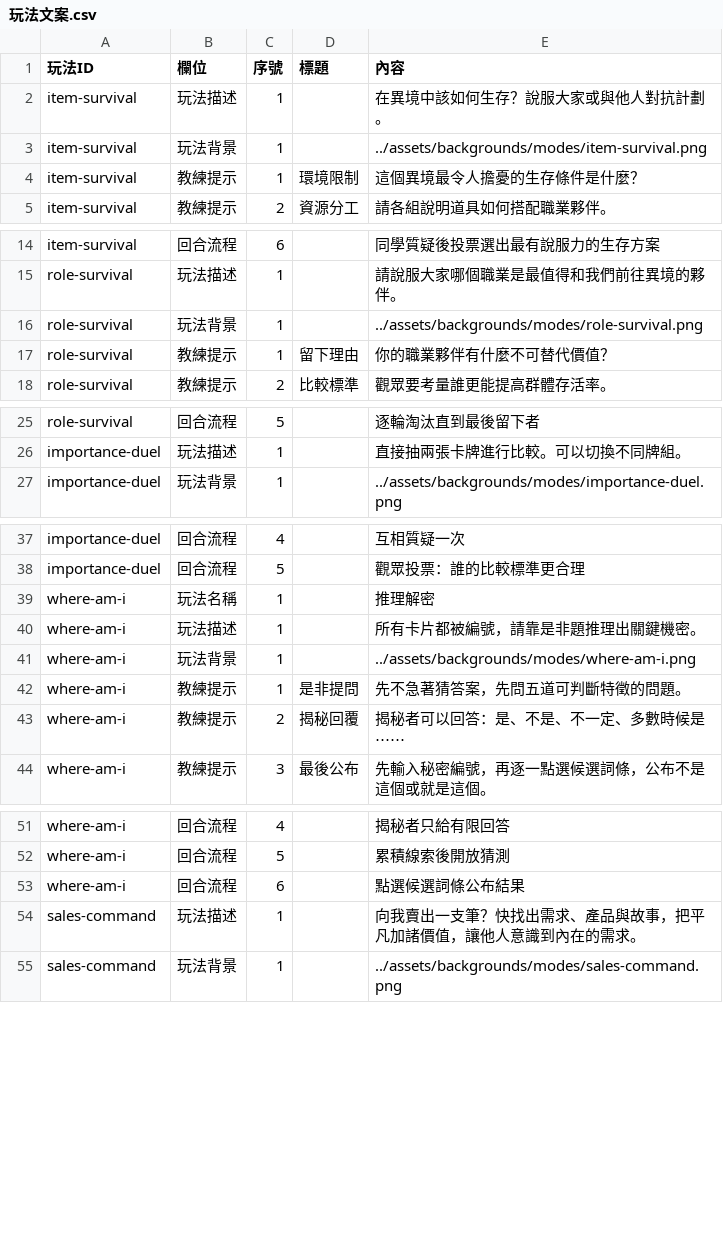
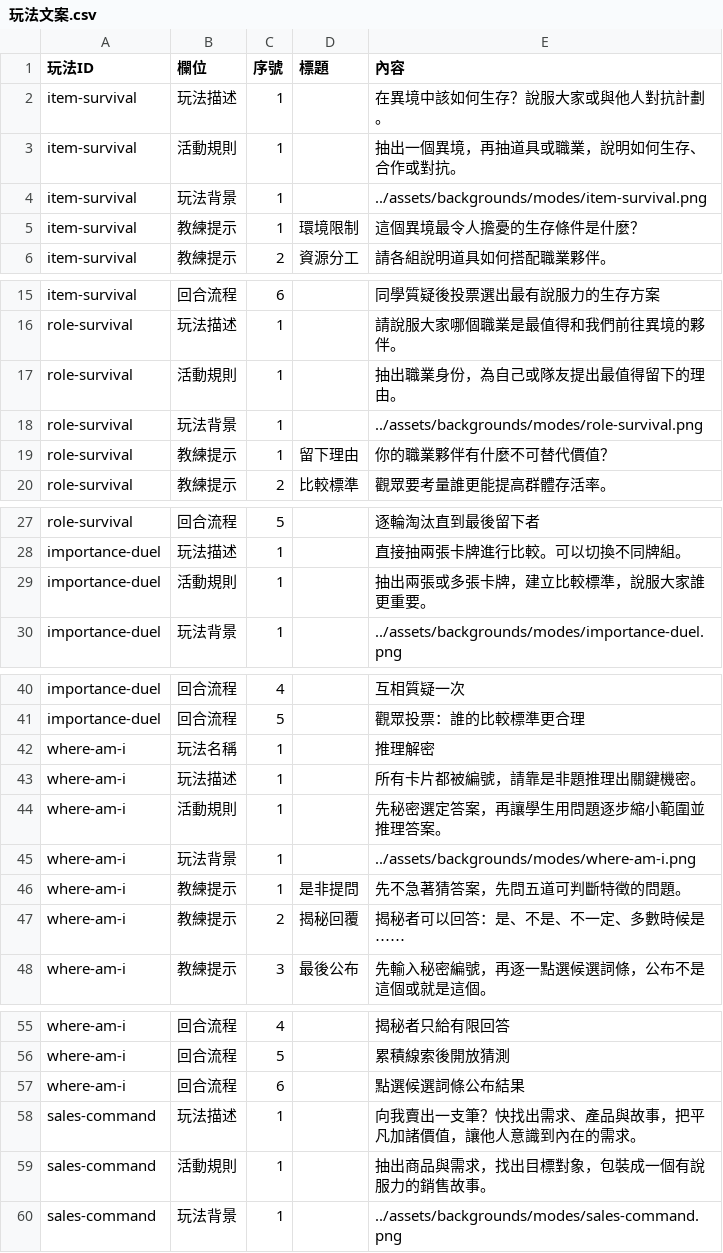
Before and after one commit to macrokernel3000/debatevision, a CSV file: data/content/玩法文案.csv, drawn as a sheet; only a part is shown, gaps mark what is left out; the diff covers the shown part only.

```diff
--- a/data/content/玩法文案.csv
+++ b/data/content/玩法文案.csv
@@ -2,2 +2,3 @@
 item-survival,玩法描述,1,,在異境中該如何生存？說服大家或與他人對抗計劃。
+item-survival,活動規則,1,,抽出一個異境，再抽道具或職業，說明如何生存、合作或對抗。
 item-survival,玩法背景,1,,../assets/backgrounds/modes/item-survival.png
@@ -15,2 +16,3 @@ item-survival,回合流程,6,,同學質疑後投票選出最有說服力的生
 role-survival,玩法描述,1,,請說服大家哪個職業是最值得和我們前往異境的夥伴。
+role-survival,活動規則,1,,抽出職業身份，為自己或隊友提出最值得留下的理由。
 role-survival,玩法背景,1,,../assets/backgrounds/modes/role-survival.png
@@ -26,2 +28,3 @@ role-survival,回合流程,5,,逐輪淘汰直到最後留下者
 importance-duel,玩法描述,1,,直接抽兩張卡牌進行比較。可以切換不同牌組。
+importance-duel,活動規則,1,,抽出兩張或多張卡牌，建立比較標準，說服大家誰更重要。
 importance-duel,玩法背景,1,,../assets/backgrounds/modes/importance-duel.png
@@ -40,2 +43,3 @@ where-am-i,玩法名稱,1,,推理解密
 where-am-i,玩法描述,1,,所有卡片都被編號，請靠是非題推理出關鍵機密。
+where-am-i,活動規則,1,,先秘密選定答案，再讓學生用問題逐步縮小範圍並推理答案。
 where-am-i,玩法背景,1,,../assets/backgrounds/modes/where-am-i.png
@@ -54,2 +58,3 @@ where-am-i,回合流程,6,,點選候選詞條公布結果
 sales-command,玩法描述,1,,向我賣出一支筆？快找出需求、產品與故事，把平凡加諸價值，讓他人意識到內在的需求。
+sales-command,活動規則,1,,抽出商品與需求，找出目標對象，包裝成一個有說服力的銷售故事。
 sales-command,玩法背景,1,,../assets/backgrounds/modes/sales-command.png
```
Also changed, not shown: 2 added rows elsewhere in this file, data/content/介面文字.csv, 6 other files.
